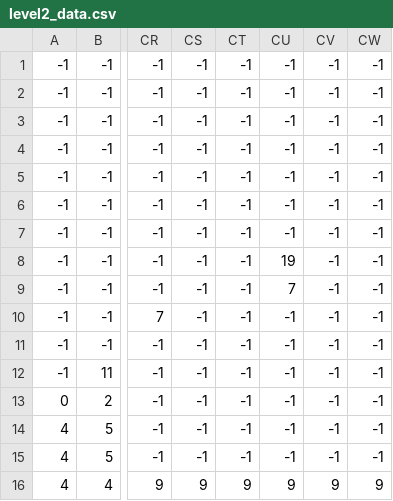
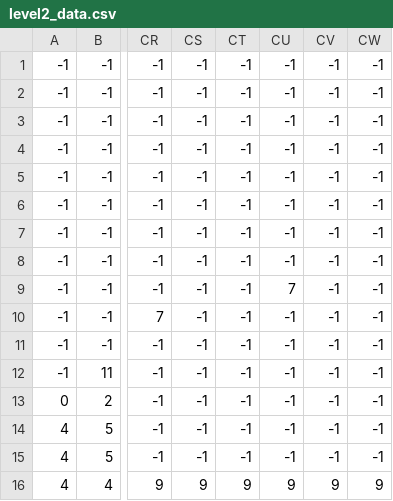
Before and after one commit to Sweng411-Fall22/Super-Employee-Game, a CSV file: level2_data.csv, drawn as a sheet; only a part is shown, gaps mark what is left out; the diff names each change by its address in the sheet, - before the commit and + after, or states it on an @@ line.

```diff
--- a/level2_data.csv
+++ b/level2_data.csv
-CU8: 19
+CU8: -1
```
Also changed, not shown: 2 other files.
